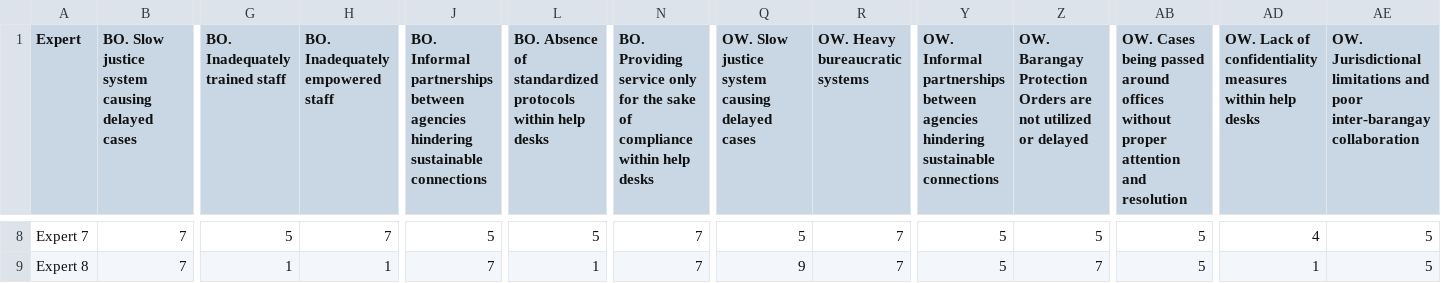
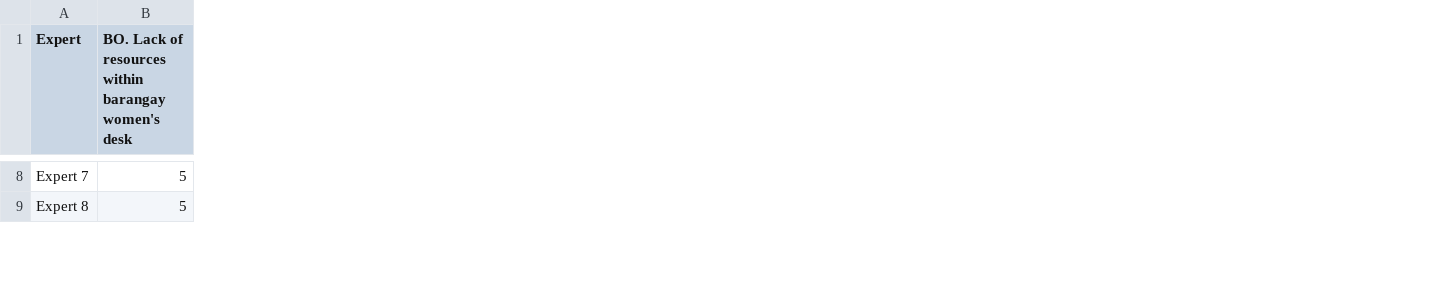
Before and after one commit to omoraisu/Final-Boss-VAW-Lang, a CSV file: bwm_dataset/bwm_res.csv, drawn as a sheet; only a part is shown, gaps mark what is left out; the diff covers the shown part only; the diff names each change by its address in the sheet, - before the commit and + after, or states it on an @@ line.

```diff
--- a/bwm_dataset/bwm_res.csv
+++ b/bwm_dataset/bwm_res.csv
-column G (BO. Inadequately trained staff), rows 8-9: 5 | 1
-column H (BO. Inadequately empowered staff), rows 8-9: 7 | 1
-column J, row 1: BO. Informal partnerships between agencies hindering sustainable connections; rows 8-9: 5 | 7
-column L, row 1: BO. Absence of standardized protocols within help desks; rows 8-9: 5 | 1
-column N, row 1: BO. Providing service only for the sake of compliance within help desks; rows 8-9: 7 | 7
-column Q, row 1: OW. Slow justice system causing delayed cases; rows 8-9: 5 | 9
-column R (OW. Heavy bureaucratic systems), rows 8-9: 7 | 7
-column Y, row 1: OW. Informal partnerships between agencies hindering sustainable connections; rows 8-9: 5 | 5
-column Z, row 1: OW. Barangay Protection Orders are not utilized or delayed; rows 8-9: 5 | 7
-column AB, row 1: OW. Cases being passed around offices without proper attention and resolution; rows 8-9: 5 | 5
-column AD, row 1: OW. Lack of confidentiality measures within help desks; rows 8-9: 4 | 1
-column AE, row 1: OW. Jurisdictional limitations and poor inter-barangay collaboration; rows 8-9: 5 | 5
-B1: BO. Slow justice system causing delayed cases
+B1: BO. Lack of resources within barangay women's desk
-B8:B9: 7
+B8:B9: 5
```
Also changed, not shown: 134 edited cells elsewhere in this file.
